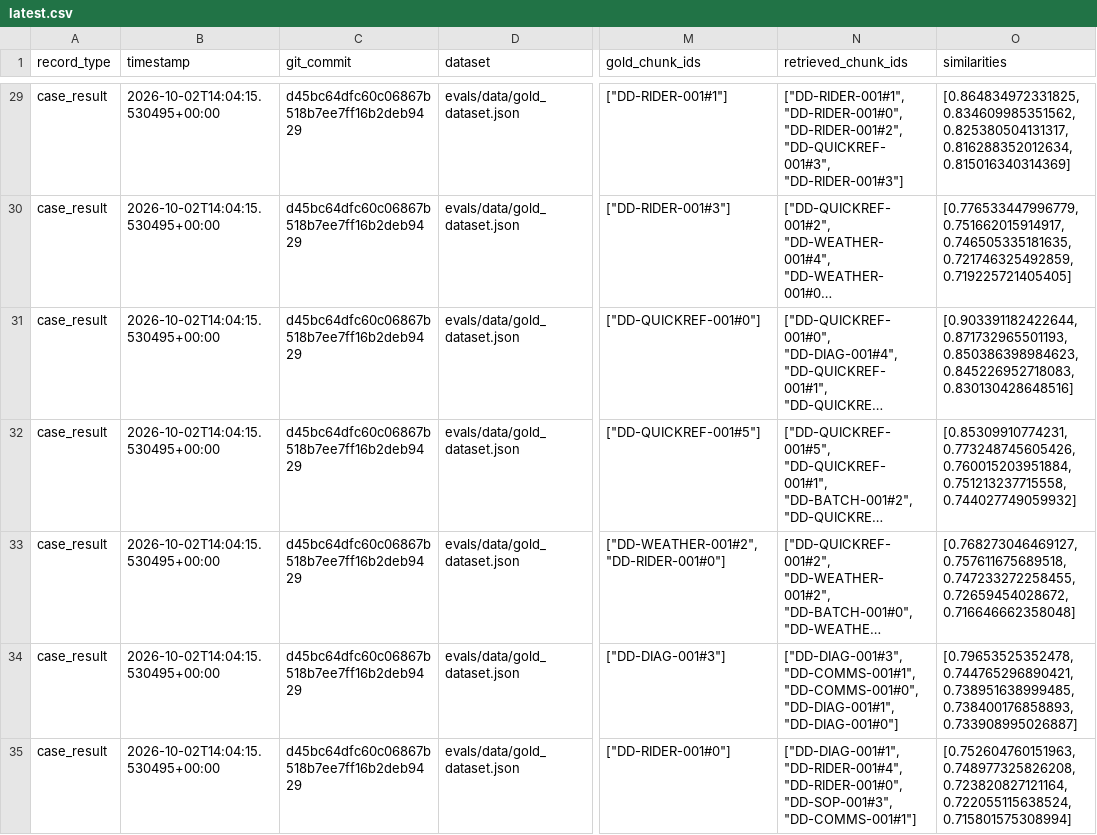
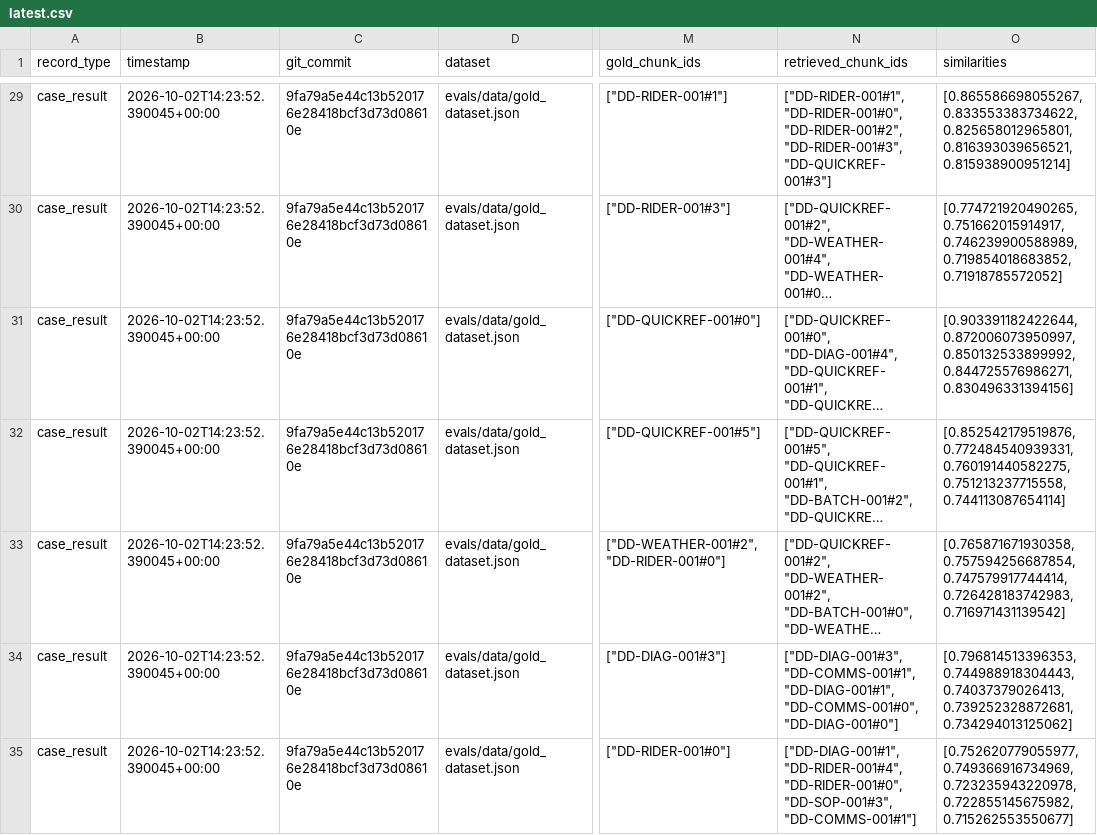
Before and after one commit to techie-sg/supply-chain-bv, a CSV file: evals/results/latest.csv, drawn as a sheet; only a part is shown, gaps mark what is left out; long unchanged cells end in …; the diff covers the shown part only; the diff names each change by its address in the sheet, - before the commit and + after, or states it on an @@ line.

Commit message:
add: late chunking

```diff
--- a/evals/results/latest.csv
+++ b/evals/results/latest.csv
-B29:B35 (timestamp): 2026-10-02T14:04:15.530495+00:00
+B29:B35 (timestamp): 2026-10-02T14:23:52.390045+00:00
-C29:C35 (git_commit): d45bc64dfc60c06867b518b7ee7ff16b2deb9429
+C29:C35 (git_commit): 9fa79a5e44c13b520176e28418bcf3d73d08610e
-N29 (retrieved_chunk_ids): …"DD-RIDER-001#0", "DD-RIDER-001#2", "DD-QUICKREF-001#3", "DD-RIDER-001#3"]
+N29 (retrieved_chunk_ids): …"DD-RIDER-001#0", "DD-RIDER-001#2", "DD-RIDER-001#3", "DD-QUICKREF-001#3"]
-O29 (similarities): [0.864834972331825, 0.834609985351562, 0.825380504131317, 0.816288352012634, 0.815016340314369]
+O29 (similarities): [0.865586698055267, 0.833553383734622, 0.825658012965801, 0.816393039656521, 0.815938900951214]
-O30 (similarities): [0.776533447996779, 0.751662015914917, 0.746505335181635, 0.721746325492859, 0.719225721405405]
+O30 (similarities): [0.774721920490265, 0.751662015914917, 0.746239900588989, 0.719854018683852, 0.71918785572052]
-O31 (similarities): [0.903391182422644, 0.871732965501193, 0.850386398984623, 0.845226952718083, 0.830130428648516]
+O31 (similarities): [0.903391182422644, 0.872006073950997, 0.850132533899992, 0.844725576986271, 0.830496331394156]
-O32 (similarities): [0.85309910774231, 0.773248745605426, 0.760015203951884, 0.751213237715558, 0.744027749059932]
+O32 (similarities): [0.852542179519876, 0.772484540939331, 0.760191440582275, 0.751213237715558, 0.744113087654114]
-O33 (similarities): [0.768273046469127, 0.757611675689518, 0.747233272258455, 0.72659454028672, 0.716646662358048]
+O33 (similarities): [0.765871671930358, 0.757594256687854, 0.747579917744414, 0.726428183742983, 0.716971431139542]
-N34 (retrieved_chunk_ids): ["DD-DIAG-001#3", "DD-COMMS-001#1", "DD-COMMS-001#0", "DD-DIAG-001#1", "DD-DIAG-001#0"]
+N34 (retrieved_chunk_ids): ["DD-DIAG-001#3", "DD-COMMS-001#1", "DD-DIAG-001#1", "DD-COMMS-001#0", "DD-DIAG-001#0"]
-O34 (similarities): [0.79653525352478, 0.744765296890421, 0.738951638999485, 0.738400176858893, 0.733908995026887]
+O34 (similarities): [0.796814513396353, 0.744988918304443, 0.74037379026413, 0.739252328872681, 0.734294013125062]
-O35 (similarities): [0.752604760151963, 0.748977325826208, 0.723820827121164, 0.722055115638524, 0.715801575308994]
+O35 (similarities): [0.752620779055977, 0.749366916734969, 0.723235943220978, 0.722855145675982, 0.715262553550677]
```
Also changed, not shown: 76 edited cells elsewhere in this file, 7 other files.
